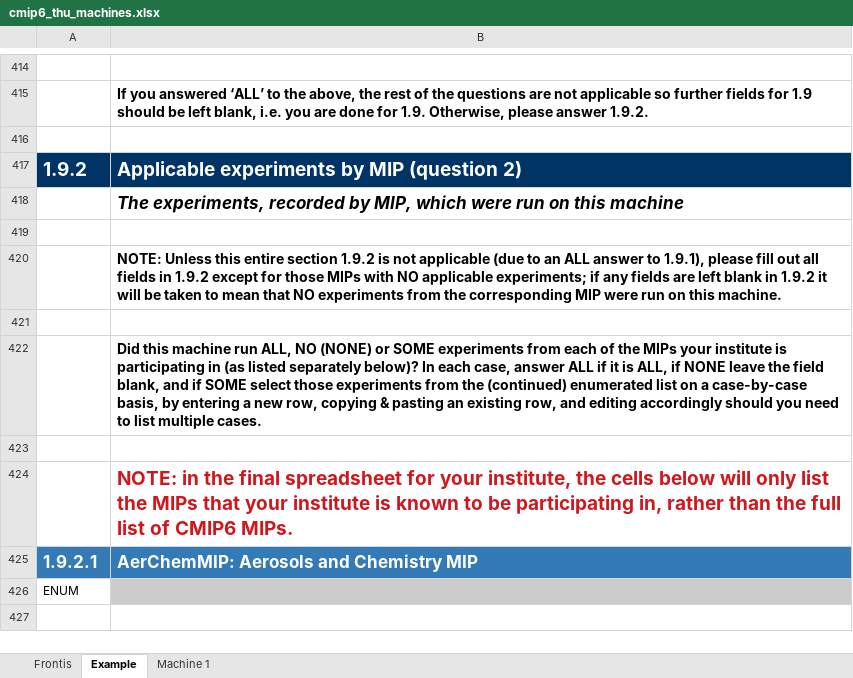
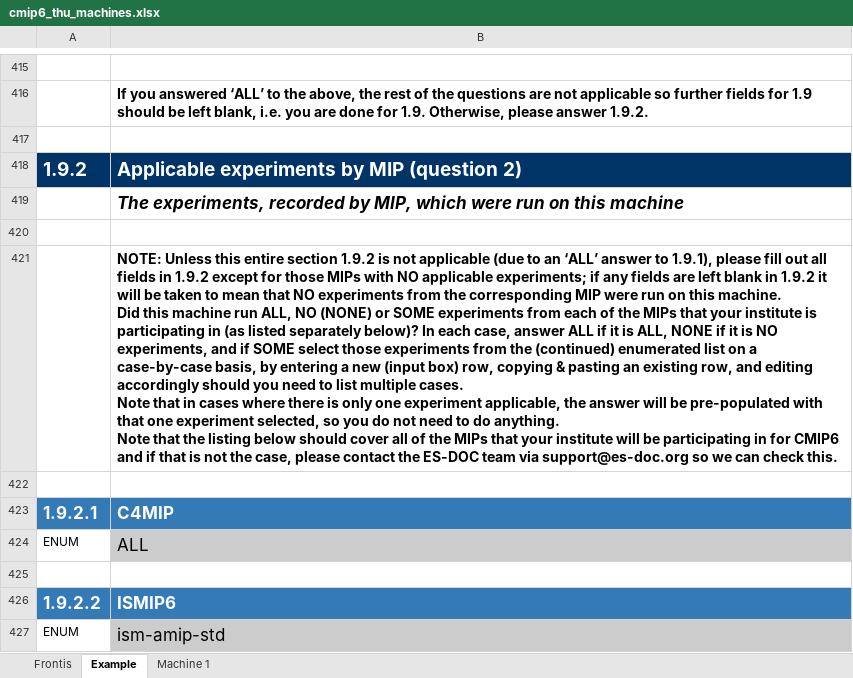
Before and after one commit to ES-DOC-INSTITUTIONAL/thu, an Excel workbook: cmip6/machines/cmip6_thu_machines.xlsx, sheet Example, drawn as a sheet; only a part is shown, gaps mark what is left out; the shorter side is filled out with more unchanged rows; values as stored, in another font and other column widths than the file's, no borders; removed rows and columns are numbered as before the commit, all else as after; ↵ is a line break in a cell; the diff covers the shown part only; the diff names each change by its address in the sheet, - before the commit and + after, or states it on an @@ line.

Commit message:
1. Initialise final machines spreadsheet

```diff
--- a/cmip6/machines/cmip6_thu_machines.xlsx (sheet Example)
+++ b/cmip6/machines/cmip6_thu_machines.xlsx (sheet Example)
-B421: …to an ALL answer to 1.9.1), please fill out all fields in 1.9.2 except for those MIPs with NO applicable experiments; if any fields are left blank in 1.9.2 it will be taken to mean that NO experiments from the corresponding MIP were run on this machine.
+B421: …to an ‘ALL’ answer to 1.9.1), please fill out all fields in 1.9.2 except for those MIPs with NO applicable experiments; if any fields are left blank in 1.9.2 it will be taken to mean that NO experiments from the corresponding MIP were run on this machine. ↵ Did this machine run ALL, NO (NONE) or SOME experiments from each of the MIPs that your institute is participating in (as listed separately below)? In each case, answer ALL if it is ALL, NONE if it is NO experiments, and if SOME select those experiments from the (continued) enumerated list on a case-by-case basis, by entering a new (input box) row, copying & pasting an existing row, and editing accordingly should you need to list multiple cases. ↵ Note that in cases where there is only one experiment applicable, the answer will be pre-populated with that one experiment selected, so you do not need to do anything. ↵ Note that the listing below should cover all of the MIPs that your institute will be participating in for CMIP6 and if that is not the case, please contact the ES-DOC team via support@es-doc.org so we can check this.
-row 422:  | Did this machine run ALL, NO (NONE) or SOME experiments from each of the MIPs your institute is participating in (as listed separately below)? In each case, answer ALL if it is ALL, if NONE leave the field blank, and if SOME select those experiments from the (continued) enumerated list on a case-by-case basis, by entering a new row, copying & pasting an existing row, and editing accordingly should you need to list multiple cases.
+row 423: 1.9.2.1 | C4MIP
+row 424: ENUM | ALL
-row 424:  | NOTE: in the final spreadsheet for your institute, the cells below will only list the MIPs that your institute is known to be participating in, rather than the full list of CMIP6 MIPs.
-row 425: 1.9.2.1 | AerChemMIP: Aerosols and Chemistry MIP
+row 426: 1.9.2.2 | ISMIP6
-B427: (empty)
+B427: ism-amip-std
```
Also changed, not shown: 21 added rows, 32 removed rows, 2 moved rows, 29 edited cells and cell formats elsewhere in this sheet, sheet Machine 1, sheet Frontis.
